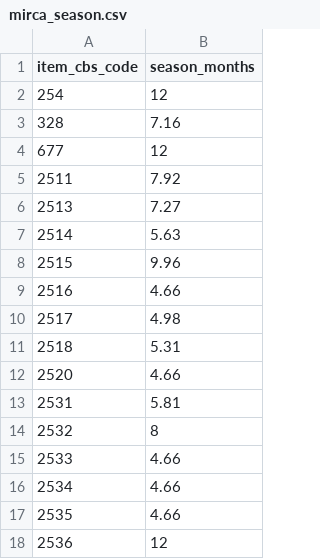
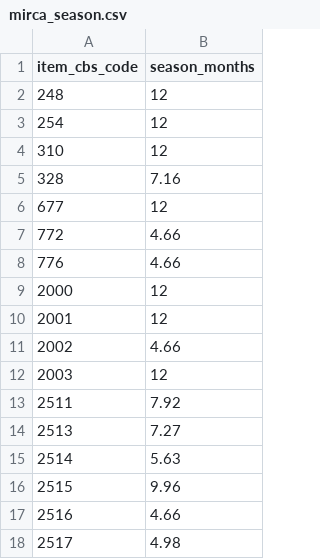
Before and after one commit to eduaguilera/whep, a CSV file: inst/extdata/mirca_season.csv, drawn as a sheet; only a part is shown; the shorter side is filled out with more unchanged rows.

```diff
--- a/inst/extdata/mirca_season.csv
+++ b/inst/extdata/mirca_season.csv
@@ -1,5 +1,13 @@
 item_cbs_code,season_months
+248,12
 254,12
+310,12
 328,7.16
 677,12
+772,4.66
+776,4.66
+2000,12
+2001,12
+2002,4.66
+2003,12
 2511,7.92
```
Also changed, not shown: 6 other files.
